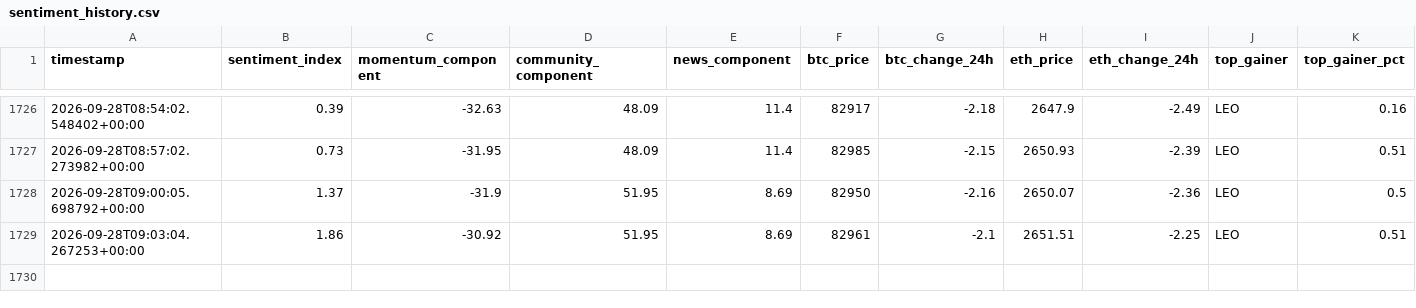
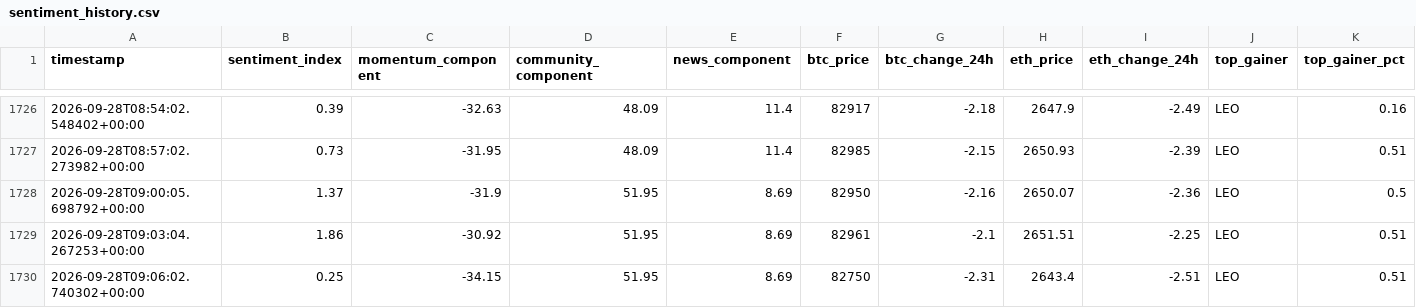
Before and after one commit to nyandajr/global-crypto-sentiment, a CSV file: data/sentiment_history.csv, drawn as a sheet; only a part is shown, gaps mark what is left out; rows hold the shown columns only; the diff names each change by its address in the sheet, - before the commit and + after, or states it on an @@ line.

Commit message:
data: crypto sentiment bullish 0.25 | BTC $82,750 (-2.31%) | top: LEO +0.51%

```diff
--- a/data/sentiment_history.csv
+++ b/data/sentiment_history.csv
+row 1730: 2026-09-28T09:06:02.740302+00:00 | 0.25 | -34.15 | 51.95 | 8.69 | 82750 | -2.31 | 2643.4 | -2.51 | LEO | 0.51
```
Also changed, not shown: 1 other file.
